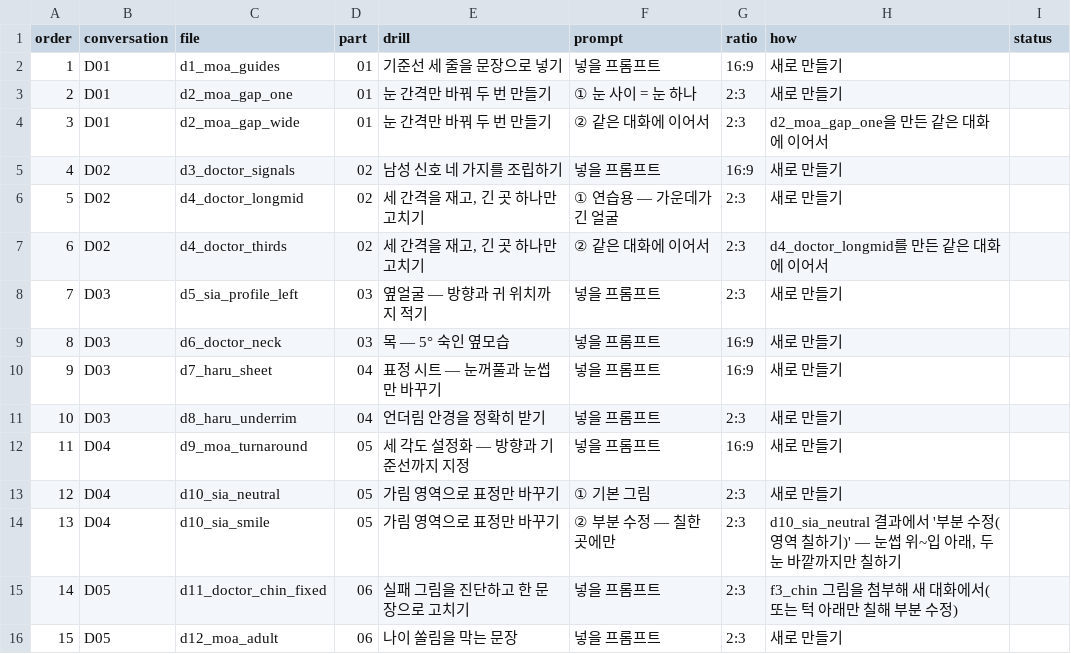
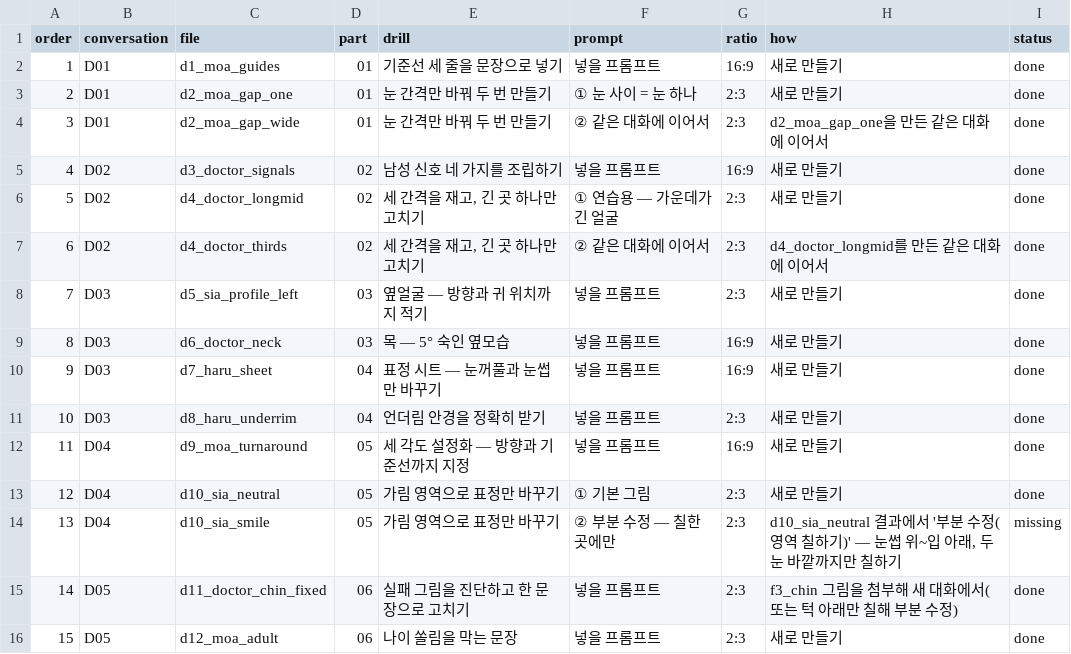
Before and after one commit to adminmrobo/drawing_lab_03, a CSV file: docs/image_requests_drill/checklist.csv, drawn as a sheet.

```diff
--- a/docs/image_requests_drill/checklist.csv
+++ b/docs/image_requests_drill/checklist.csv
@@ -1,16 +1,16 @@
 order,conversation,file,part,drill,prompt,ratio,how,status
-1,D01,d1_moa_guides,01,기준선 세 줄을 문장으로 넣기,넣을 프롬프트,16:9,새로 만들기,
-2,D01,d2_moa_gap_one,01,눈 간격만 바꿔 두 번 만들기,① 눈 사이 = 눈 하나,2:3,새로 만들기,
-3,D01,d2_moa_gap_wide,01,눈 간격만 바꿔 두 번 만들기,② 같은 대화에 이어서,2:3,d2_moa_gap_one을 만든 같은 대화에 이어서,
-4,D02,d3_doctor_signals,02,남성 신호 네 가지를 조립하기,넣을 프롬프트,16:9,새로 만들기,
-5,D02,d4_doctor_longmid,02,"세 간격을 재고, 긴 곳 하나만 고치기",① 연습용 — 가운데가 긴 얼굴,2:3,새로 만들기,
-6,D02,d4_doctor_thirds,02,"세 간격을 재고, 긴 곳 하나만 고치기",② 같은 대화에 이어서,2:3,d4_doctor_longmid를 만든 같은 대화에 이어서,
-7,D03,d5_sia_profile_left,03,옆얼굴 — 방향과 귀 위치까지 적기,넣을 프롬프트,2:3,새로 만들기,
-8,D03,d6_doctor_neck,03,목 — 5° 숙인 옆모습,넣을 프롬프트,16:9,새로 만들기,
-9,D03,d7_haru_sheet,04,표정 시트 — 눈꺼풀과 눈썹만 바꾸기,넣을 프롬프트,16:9,새로 만들기,
-10,D03,d8_haru_underrim,04,언더림 안경을 정확히 받기,넣을 프롬프트,2:3,새로 만들기,
-11,D04,d9_moa_turnaround,05,세 각도 설정화 — 방향과 기준선까지 지정,넣을 프롬프트,16:9,새로 만들기,
-12,D04,d10_sia_neutral,05,가림 영역으로 표정만 바꾸기,① 기본 그림,2:3,새로 만들기,
-13,D04,d10_sia_smile,05,가림 영역으로 표정만 바꾸기,② 부분 수정 — 칠한 곳에만,2:3,"d10_sia_neutral 결과에서 '부분 수정(영역 칠하기)' — 눈썹 위~입 아래, 두 눈 바깥까지만 칠하기",
-14,D05,d11_doctor_chin_fixed,06,실패 그림을 진단하고 한 문장으로 고치기,넣을 프롬프트,2:3,f3_chin 그림을 첨부해 새 대화에서(또는 턱 아래만 칠해 부분 수정),
-15,D05,d12_moa_adult,06,나이 쏠림을 막는 문장,넣을 프롬프트,2:3,새로 만들기,
+1,D01,d1_moa_guides,01,기준선 세 줄을 문장으로 넣기,넣을 프롬프트,16:9,새로 만들기,done
+2,D01,d2_moa_gap_one,01,눈 간격만 바꿔 두 번 만들기,① 눈 사이 = 눈 하나,2:3,새로 만들기,done
+3,D01,d2_moa_gap_wide,01,눈 간격만 바꿔 두 번 만들기,② 같은 대화에 이어서,2:3,d2_moa_gap_one을 만든 같은 대화에 이어서,done
+4,D02,d3_doctor_signals,02,남성 신호 네 가지를 조립하기,넣을 프롬프트,16:9,새로 만들기,done
+5,D02,d4_doctor_longmid,02,"세 간격을 재고, 긴 곳 하나만 고치기",① 연습용 — 가운데가 긴 얼굴,2:3,새로 만들기,done
+6,D02,d4_doctor_thirds,02,"세 간격을 재고, 긴 곳 하나만 고치기",② 같은 대화에 이어서,2:3,d4_doctor_longmid를 만든 같은 대화에 이어서,done
+7,D03,d5_sia_profile_left,03,옆얼굴 — 방향과 귀 위치까지 적기,넣을 프롬프트,2:3,새로 만들기,done
+8,D03,d6_doctor_neck,03,목 — 5° 숙인 옆모습,넣을 프롬프트,16:9,새로 만들기,done
+9,D03,d7_haru_sheet,04,표정 시트 — 눈꺼풀과 눈썹만 바꾸기,넣을 프롬프트,16:9,새로 만들기,done
+10,D03,d8_haru_underrim,04,언더림 안경을 정확히 받기,넣을 프롬프트,2:3,새로 만들기,done
+11,D04,d9_moa_turnaround,05,세 각도 설정화 — 방향과 기준선까지 지정,넣을 프롬프트,16:9,새로 만들기,done
+12,D04,d10_sia_neutral,05,가림 영역으로 표정만 바꾸기,① 기본 그림,2:3,새로 만들기,done
+13,D04,d10_sia_smile,05,가림 영역으로 표정만 바꾸기,② 부분 수정 — 칠한 곳에만,2:3,"d10_sia_neutral 결과에서 '부분 수정(영역 칠하기)' — 눈썹 위~입 아래, 두 눈 바깥까지만 칠하기",missing
+14,D05,d11_doctor_chin_fixed,06,실패 그림을 진단하고 한 문장으로 고치기,넣을 프롬프트,2:3,f3_chin 그림을 첨부해 새 대화에서(또는 턱 아래만 칠해 부분 수정),done
+15,D05,d12_moa_adult,06,나이 쏠림을 막는 문장,넣을 프롬프트,2:3,새로 만들기,done
```
Also changed, not shown: 23 other files.
